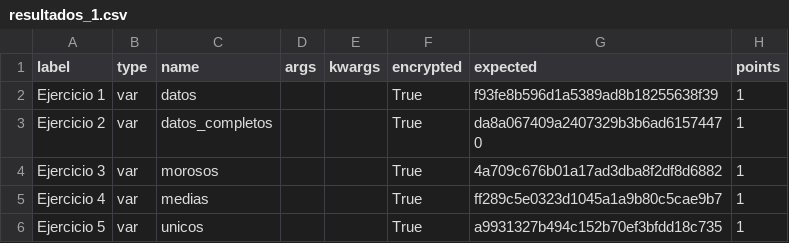
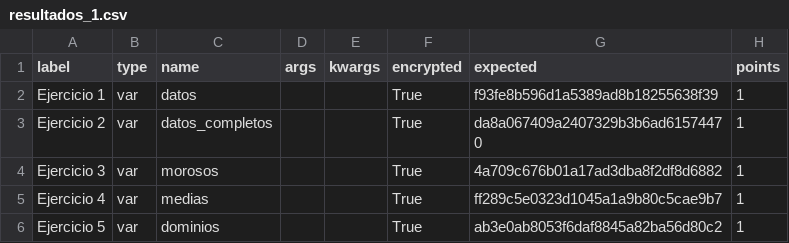
Before and after one commit to rcabanasdepaz/files, a CSV file: check/ced/resultados_1.csv, drawn as a sheet.

Commit message:
ced check s1

```diff
--- a/check/ced/resultados_1.csv
+++ b/check/ced/resultados_1.csv
@@ -5,2 +5,2 @@ Ejercicio 3,var,morosos,,,True,4a709c676b01a17ad3dba8f2df8d6882,1
 Ejercicio 4,var,medias,,,True,ff289c5e0323d1045a1a9b80c5cae9b7,1
-Ejercicio 5,var,unicos,,,True,a9931327b494c152b70ef3bfdd18c735,1
+Ejercicio 5,var,dominios,,,True,ab3e0ab8053f6daf8845a82ba56d80c2,1
```
